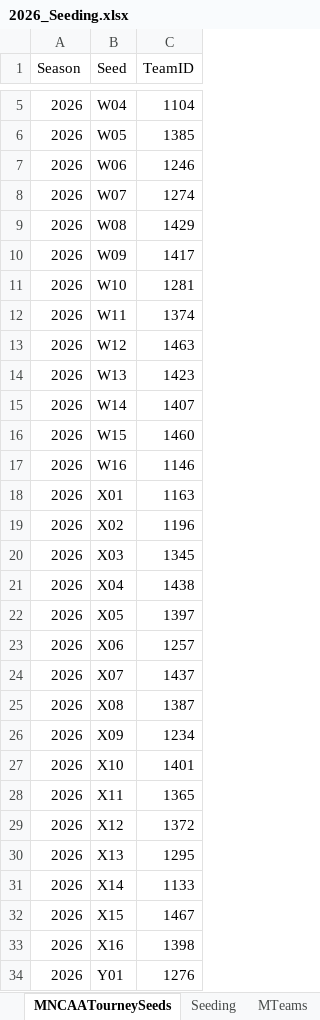
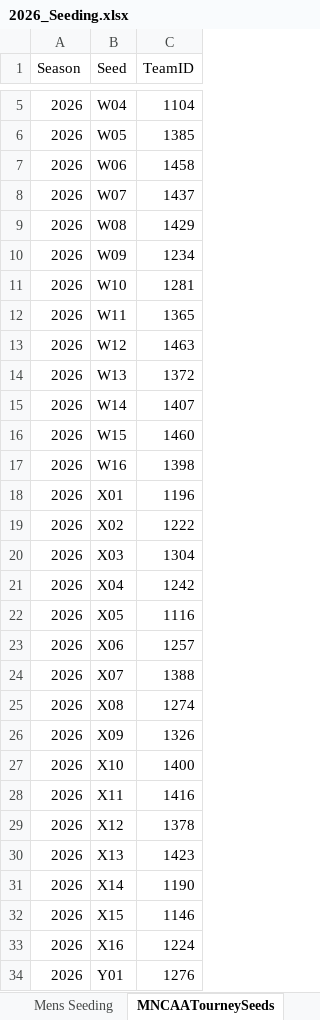
Before and after one commit to eker3777/march-madness-2026-charlotte-sac, an Excel workbook: data/processed/club_share/2026_Seeding.xlsx, sheet MNCAATourneySeeds, drawn as a sheet; only a part is shown, gaps mark what is left out; values as stored, in another font and other column widths than the file's, no borders; table styles not drawn; the diff covers the shown part only; the diff names each change by its address in the sheet, - before the commit and + after, or states it on an @@ line.

```diff
--- a/data/processed/club_share/2026_Seeding.xlsx (sheet MNCAATourneySeeds)
+++ b/data/processed/club_share/2026_Seeding.xlsx (sheet MNCAATourneySeeds)
-sheet tab: Seeding
+sheet tab: Mens Seeding
@@ sheet tab order changed: Mens Seeding | MNCAATourneySeeds @@
-C7 (TeamID): 1246
+C7 (TeamID): 1458
-C8 (TeamID): 1274
+C8 (TeamID): 1437
-C10 (TeamID): 1417
+C10 (TeamID): 1234
-C12 (TeamID): 1374
+C12 (TeamID): 1365
-C14 (TeamID): 1423
+C14 (TeamID): 1372
-C17 (TeamID): 1146
+C17 (TeamID): 1398
-C18 (TeamID): 1163
+C18 (TeamID): 1196
-C19 (TeamID): 1196
+C19 (TeamID): 1222
-C20 (TeamID): 1345
+C20 (TeamID): 1304
-C21 (TeamID): 1438
+C21 (TeamID): 1242
-C22 (TeamID): 1397
+C22 (TeamID): 1116
-C24 (TeamID): 1437
+C24 (TeamID): 1388
-C25 (TeamID): 1387
+C25 (TeamID): 1274
-C26 (TeamID): 1234
+C26 (TeamID): 1326
-C27 (TeamID): 1401
+C27 (TeamID): 1400
-C28 (TeamID): 1365
+C28 (TeamID): 1416
-C29 (TeamID): 1372
+C29 (TeamID): 1378
-C30 (TeamID): 1295
+C30 (TeamID): 1423
-C31 (TeamID): 1133
+C31 (TeamID): 1190
-C32 (TeamID): 1467
+C32 (TeamID): 1146
-C33 (TeamID): 1398
+C33 (TeamID): 1224
```
Also changed, not shown: 22 edited cells elsewhere in this sheet, sheet Mens Seeding, other sheet tabs, formulas that keep their value, 13 other files.
